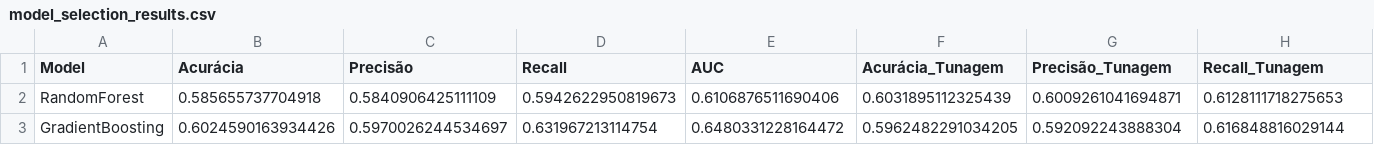
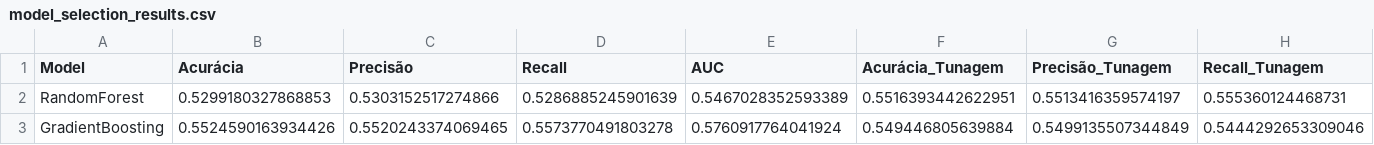
Before and after one commit to matheusnice/tcc-mba-cd-2023, a CSV file: notebooks/model_selection_results.csv, drawn as a sheet; only a part is shown; the diff covers the shown part only; the diff names each change by its address in the sheet, - before the commit and + after, or states it on an @@ line.

Commit message:
Avaliando os shap values

```diff
--- a/notebooks/model_selection_results.csv
+++ b/notebooks/model_selection_results.csv
-B2 (Acurácia): 0.585655737704918
+B2 (Acurácia): 0.5299180327868853
-C2 (Precisão): 0.5840906425111109
+C2 (Precisão): 0.5303152517274866
-D2 (Recall): 0.5942622950819673
+D2 (Recall): 0.5286885245901639
-E2 (AUC): 0.6106876511690406
+E2 (AUC): 0.5467028352593389
-F2 (Acurácia_Tunagem): 0.6031895112325439
+F2 (Acurácia_Tunagem): 0.5516393442622951
-G2 (Precisão_Tunagem): 0.6009261041694871
+G2 (Precisão_Tunagem): 0.5513416359574197
-H2 (Recall_Tunagem): 0.6128111718275653
+H2 (Recall_Tunagem): 0.555360124468731
-B3 (Acurácia): 0.6024590163934426
+B3 (Acurácia): 0.5524590163934426
-C3 (Precisão): 0.5970026244534697
+C3 (Precisão): 0.5520243374069465
-D3 (Recall): 0.631967213114754
+D3 (Recall): 0.5573770491803278
-E3 (AUC): 0.6480331228164472
+E3 (AUC): 0.5760917764041924
-F3 (Acurácia_Tunagem): 0.5962482291034205
+F3 (Acurácia_Tunagem): 0.549446805639884
-G3 (Precisão_Tunagem): 0.592092243888304
+G3 (Precisão_Tunagem): 0.5499135507344849
-H3 (Recall_Tunagem): 0.616848816029144
+H3 (Recall_Tunagem): 0.5444292653309046
```
Also changed, not shown: 70 edited cells elsewhere in this file, 18 other files.
